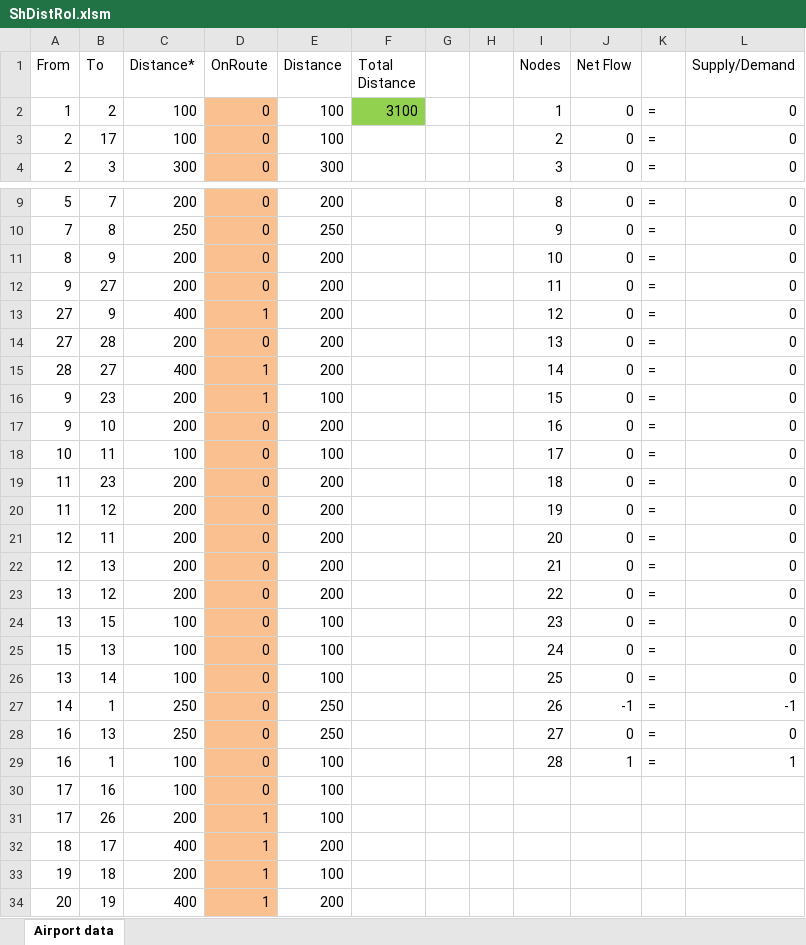
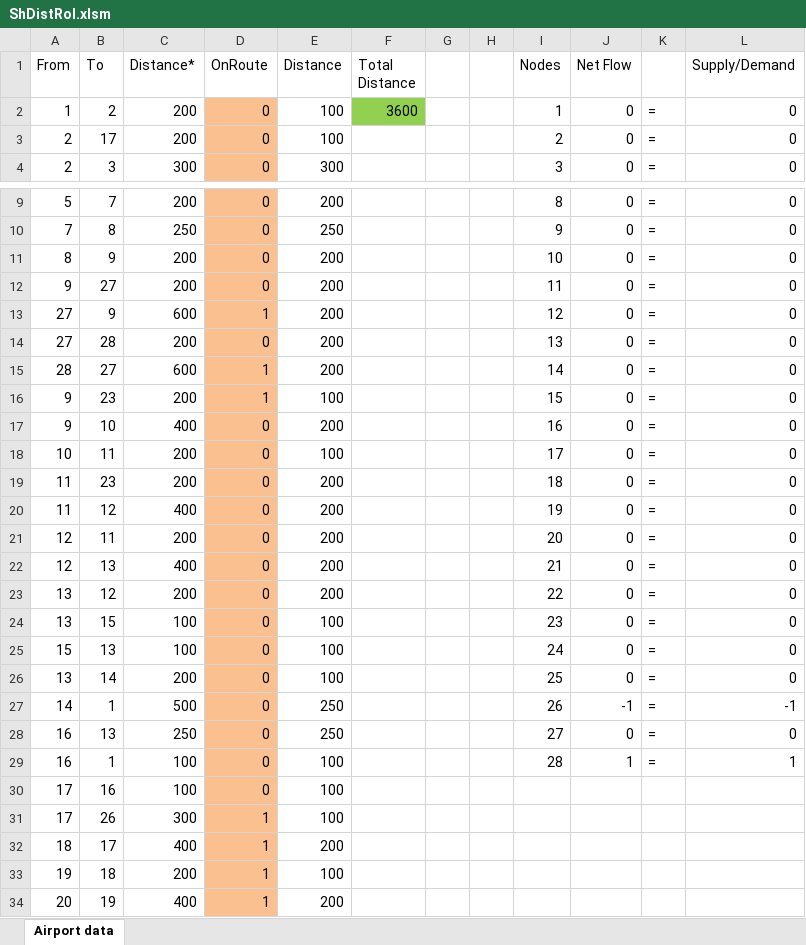
Before and after one commit to Jetstreamer/OpsOpt-Mk1, an Excel workbook: ShDistRol.xlsm, sheet Airport data, drawn as a sheet; only a part is shown, gaps mark what is left out; values as stored, in another font and other column widths than the file's, no borders; the diff names each change by its address in the sheet, - before the commit and + after, or states it on an @@ line.

```diff
--- a/ShDistRol.xlsm (sheet Airport data)
+++ b/ShDistRol.xlsm (sheet Airport data)
-C2:C3 (Distance*): 100
+C2:C3 (Distance*): 200
-F2 (Total Distance): 3100
+F2 (Total Distance): 3600
-C13 (Distance*): 400
+C13 (Distance*): 600
-C15 (Distance*): 400
+C15 (Distance*): 600
-C17 (Distance*): 200
+C17 (Distance*): 400
-C18 (Distance*): 100
+C18 (Distance*): 200
-C20 (Distance*): 200
+C20 (Distance*): 400
-C22 (Distance*): 200
+C22 (Distance*): 400
-C26 (Distance*): 100
+C26 (Distance*): 200
-C27 (Distance*): 250
+C27 (Distance*): 500
-C31 (Distance*): 200
+C31 (Distance*): 300
```
Also changed, not shown: ShDistSimple.xlsm, 5 other files.
